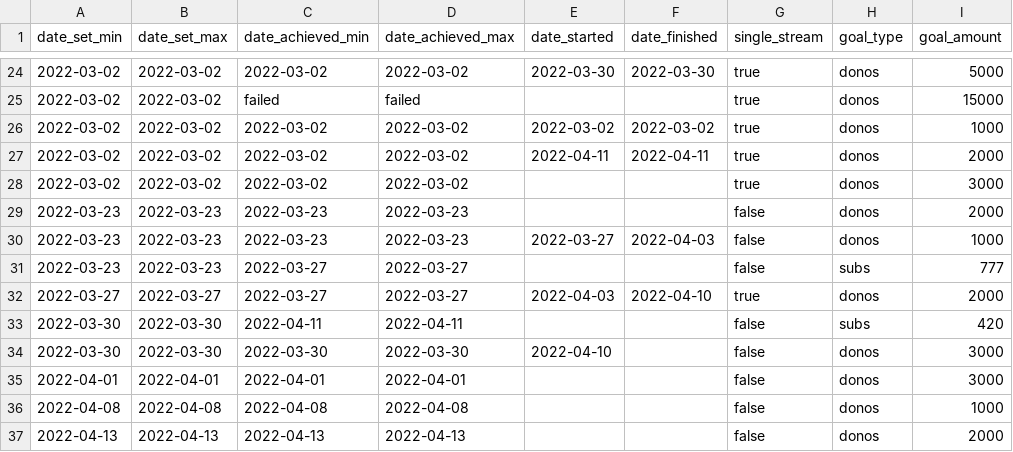
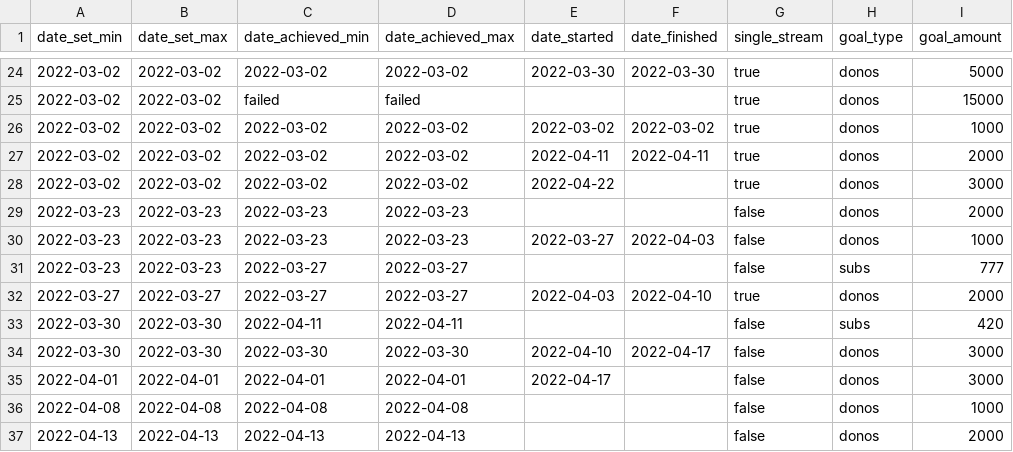
Before and after one commit to dead-claudia/rynali-goals, a CSV file: rynali-goals.csv, drawn as a sheet; only a part is shown, gaps mark what is left out; the diff names each change by its address in the sheet, - before the commit and + after, or states it on an @@ line.

Commit message:
Update rynali-goals.csv

```diff
--- a/rynali-goals.csv
+++ b/rynali-goals.csv
-E28 (date_started): (empty)
+E28 (date_started): 2022-04-22
-F34 (date_finished): (empty)
+F34 (date_finished): 2022-04-17
-E35 (date_started): (empty)
+E35 (date_started): 2022-04-17
```
